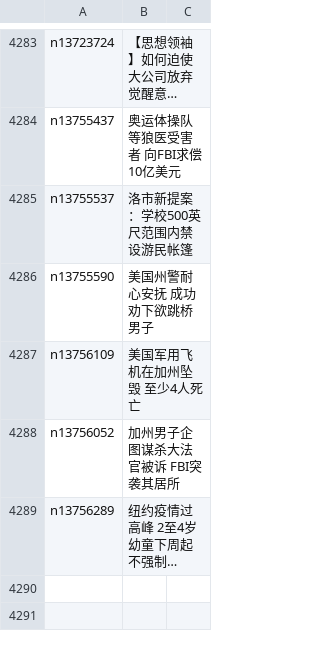
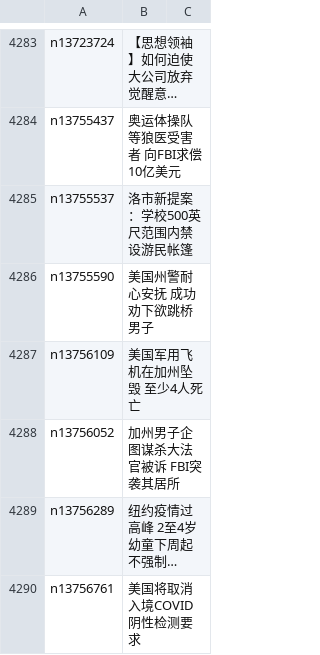
Before and after one commit to easy2view/epoch-news, a CSV file: indexes/ncid1078160.csv, drawn as a sheet; only a part is shown, gaps mark what is left out; long unchanged cells end in …; the diff names each change by its address in the sheet, - before the commit and + after, or states it on an @@ line.

```diff
--- a/indexes/ncid1078160.csv
+++ b/indexes/ncid1078160.csv
+row 4290: n13756761 | 美国将取消入境COVID阴性检测要求
```
Also changed, not shown: indexes/ncid1078158.csv, indexes/ncid1349361.csv, 30 other files.
